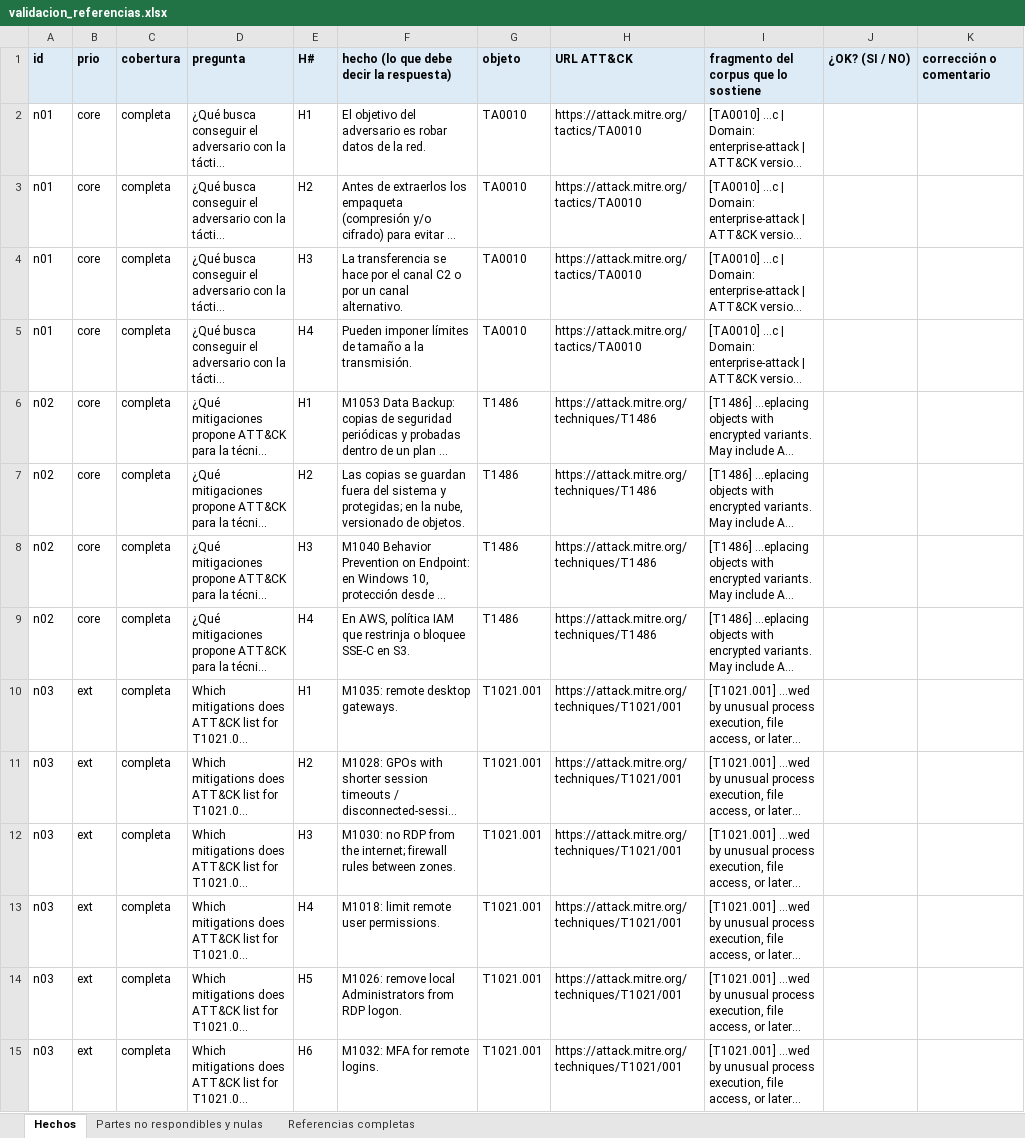
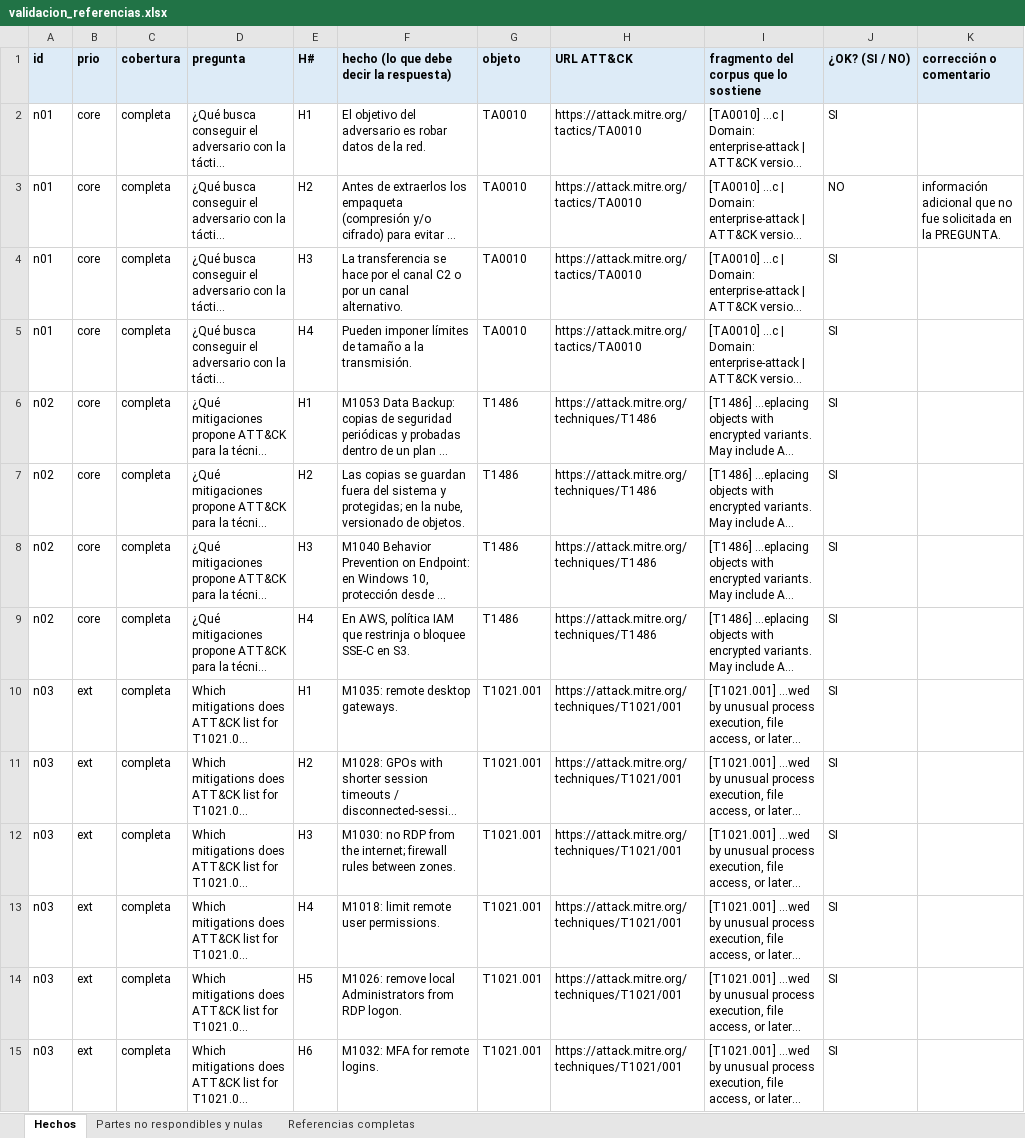
Before and after one commit to zds-184/rag-generico, an Excel workbook: eval/run2/validacion_referencias.xlsx, sheet Hechos, drawn as a sheet; only a part is shown; long unchanged cells end in …; values as stored, in another font and other column widths than the file's, no borders; the diff covers the shown part only; the diff names each change by its address in the sheet, - before the commit and + after, or states it on an @@ line.

```diff
--- a/eval/run2/validacion_referencias.xlsx (sheet Hechos)
+++ b/eval/run2/validacion_referencias.xlsx (sheet Hechos)
-J2 (¿OK? (SI / NO)): (empty)
+J2 (¿OK? (SI / NO)): SI
-J3 (¿OK? (SI / NO)): (empty)
+J3 (¿OK? (SI / NO)): NO
-K3 (corrección o comentario): (empty)
+K3 (corrección o comentario): información adicional que no fue solicitada en la PREGUNTA.
-J4:J15 (¿OK? (SI / NO)): (empty)
+J4:J15 (¿OK? (SI / NO)): SI
```
Also changed, not shown: 29 edited cells elsewhere in this sheet, sheet Partes no respondibles y nulas, 3 other files.
